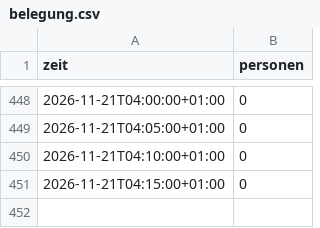
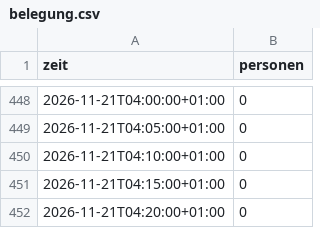
Before and after one commit to weizenheizer007/gym-belegung, a CSV file: data/belegung.csv, drawn as a sheet; only a part is shown, gaps mark what is left out; the diff names each change by its address in the sheet, - before the commit and + after, or states it on an @@ line.

Commit message:
Belegung Sat 21.11. 04:20

```diff
--- a/data/belegung.csv
+++ b/data/belegung.csv
+row 452: 2026-11-21T04:20:00+01:00 | 0
```
Also changed, not shown: 1 other file.
